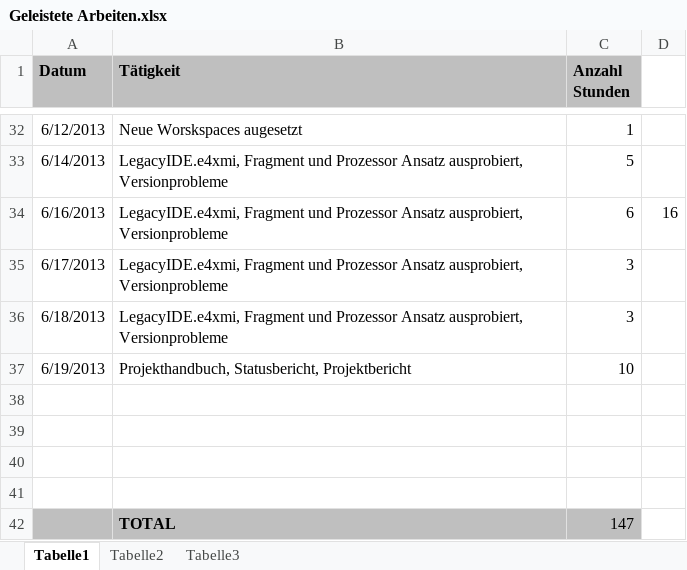
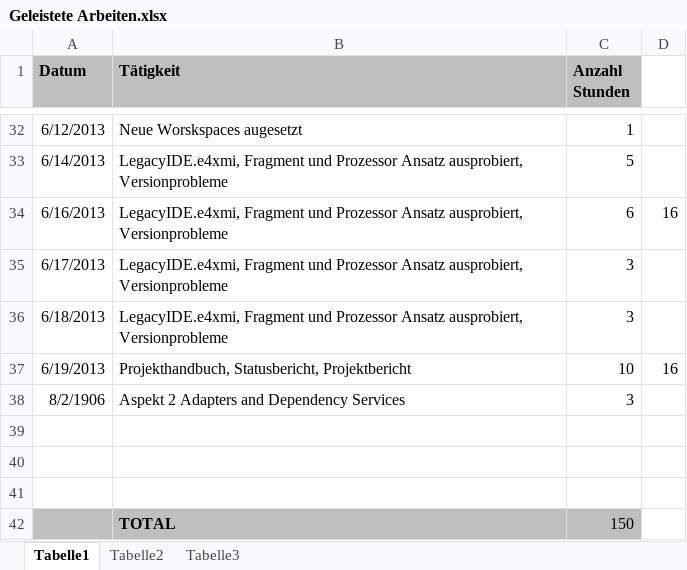
Before and after one commit to MikeR13/MAS, an Excel workbook: Planung/Geleistete Arbeiten.xlsx, sheet Tabelle1, drawn as a sheet; only a part is shown, gaps mark what is left out; values as stored, in another font and other column widths than the file's, no borders; removed rows and columns are numbered as before the commit, all else as after; the diff names each change by its address in the sheet, - before the commit and + after, or states it on an @@ line.

Commit message:
Statusbericht, Aspekt 2

```diff
--- a/Planung/Geleistete Arbeiten.xlsx (sheet Tabelle1)
+++ b/Planung/Geleistete Arbeiten.xlsx (sheet Tabelle1)
-D37: (empty)
+D37: 16
+row 38: 8/2/1906 | Aspekt 2 Adapters and Dependency Services | 3
-A42:C42 fill: none
+A42:C42 fill: #BFBFBF
-row 42: (empty)
+row 42:  | TOTAL | 150
-row 42:  | TOTAL | 147
```
Also changed, not shown: 5 other files.
